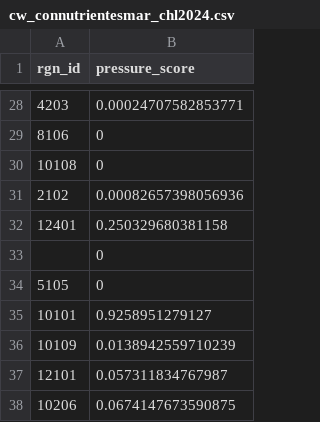
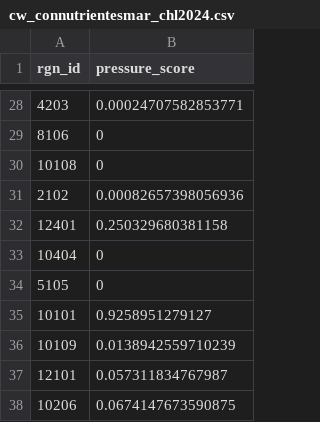
Before and after one commit to OHI-Science/chl, a CSV file: comunas/layers/cw_connutrientesmar_chl2024.csv, drawn as a sheet; only a part is shown, gaps mark what is left out.

Commit message:
Update cw_connutrientesmar_chl2024.csv

```diff
--- a/comunas/layers/cw_connutrientesmar_chl2024.csv
+++ b/comunas/layers/cw_connutrientesmar_chl2024.csv
@@ -32,3 +32,3 @@
 12401,0.250329680381158
-,0
+10404,0
 5105,0
```
